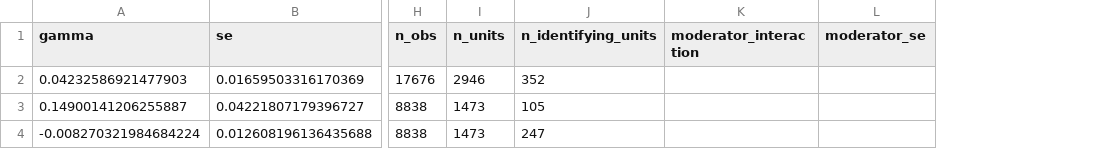
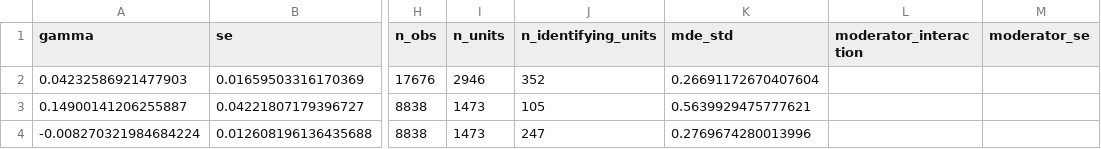
Before and after one commit to drlaurafritsch/llm-leakage, a CSV file: results/knowledge_first_stage.csv, drawn as a sheet; only a part is shown, gaps mark what is left out; the diff names each change by its address in the sheet, - before the commit and + after, or states it on an @@ line.

```diff
--- a/results/knowledge_first_stage.csv
+++ b/results/knowledge_first_stage.csv
+column K (mde_std), rows 2-4: 0.26691172670407604 | 0.5639929475777621 | 0.2769674280013996
```
Also changed, not shown: results/knowledge_leakage.csv, results/leakage_estimates.csv, 16 other files.
